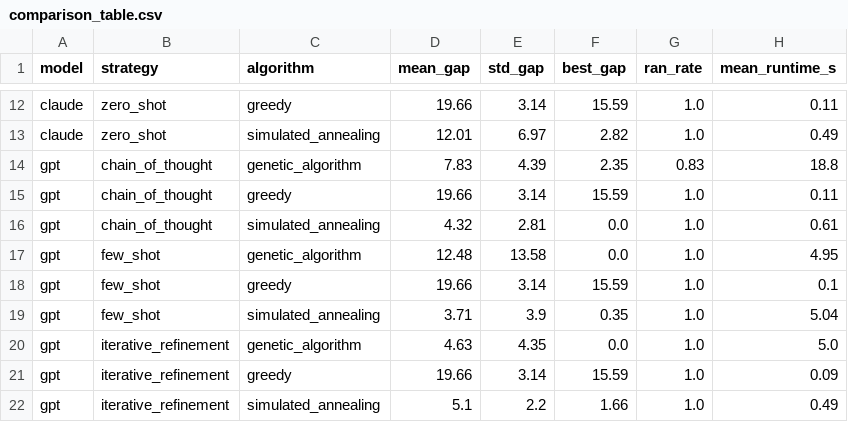
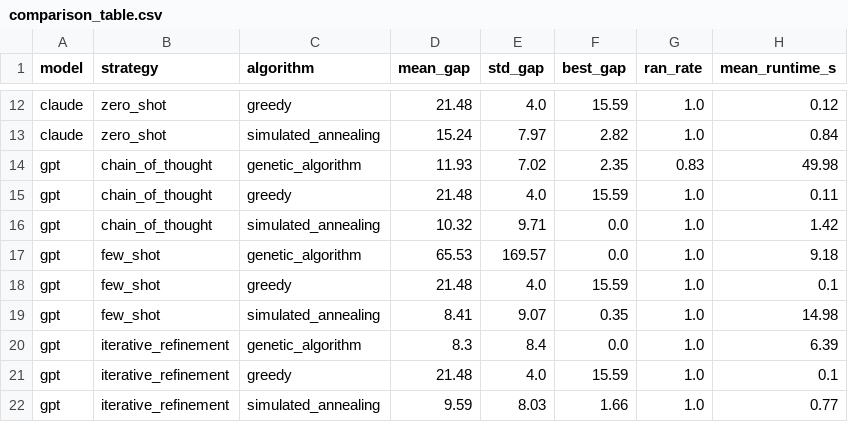
Before and after one commit to denishotii/tsp-genai-benchmark, a CSV file: results/comparison_table.csv, drawn as a sheet; only a part is shown, gaps mark what is left out; the diff covers the shown part only; the diff names each change by its address in the sheet, - before the commit and + after, or states it on an @@ line.

```diff
--- a/results/comparison_table.csv
+++ b/results/comparison_table.csv
-D12 (mean_gap): 19.66
+D12 (mean_gap): 21.48
-E12 (std_gap): 3.14
+E12 (std_gap): 4.0
-H12 (mean_runtime_s): 0.11
+H12 (mean_runtime_s): 0.12
-D13 (mean_gap): 12.01
+D13 (mean_gap): 15.24
-E13 (std_gap): 6.97
+E13 (std_gap): 7.97
-H13 (mean_runtime_s): 0.49
+H13 (mean_runtime_s): 0.84
-D14 (mean_gap): 7.83
+D14 (mean_gap): 11.93
-E14 (std_gap): 4.39
+E14 (std_gap): 7.02
-H14 (mean_runtime_s): 18.8
+H14 (mean_runtime_s): 49.98
-D15 (mean_gap): 19.66
+D15 (mean_gap): 21.48
-E15 (std_gap): 3.14
+E15 (std_gap): 4.0
-D16 (mean_gap): 4.32
+D16 (mean_gap): 10.32
-E16 (std_gap): 2.81
+E16 (std_gap): 9.71
-H16 (mean_runtime_s): 0.61
+H16 (mean_runtime_s): 1.42
-D17 (mean_gap): 12.48
+D17 (mean_gap): 65.53
-E17 (std_gap): 13.58
+E17 (std_gap): 169.57
-H17 (mean_runtime_s): 4.95
+H17 (mean_runtime_s): 9.18
-D18 (mean_gap): 19.66
+D18 (mean_gap): 21.48
-E18 (std_gap): 3.14
+E18 (std_gap): 4.0
-D19 (mean_gap): 3.71
+D19 (mean_gap): 8.41
-E19 (std_gap): 3.9
+E19 (std_gap): 9.07
-H19 (mean_runtime_s): 5.04
+H19 (mean_runtime_s): 14.98
-D20 (mean_gap): 4.63
+D20 (mean_gap): 8.3
-E20 (std_gap): 4.35
+E20 (std_gap): 8.4
-H20 (mean_runtime_s): 5.0
+H20 (mean_runtime_s): 6.39
-D21 (mean_gap): 19.66
+D21 (mean_gap): 21.48
-E21 (std_gap): 3.14
+E21 (std_gap): 4.0
-H21 (mean_runtime_s): 0.09
+H21 (mean_runtime_s): 0.1
-D22 (mean_gap): 5.1
+D22 (mean_gap): 9.59
-E22 (std_gap): 2.2
+E22 (std_gap): 8.03
-H22 (mean_runtime_s): 0.49
+H22 (mean_runtime_s): 0.77
```
Also changed, not shown: 39 edited cells elsewhere in this file, 8 other files.
